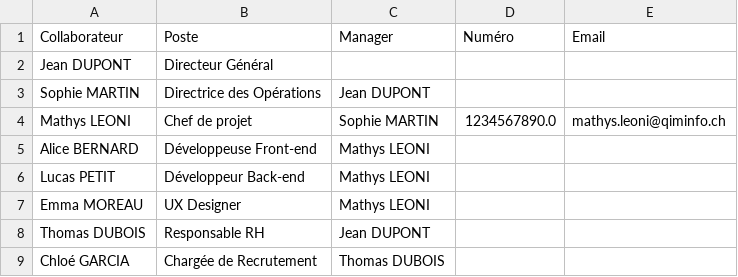
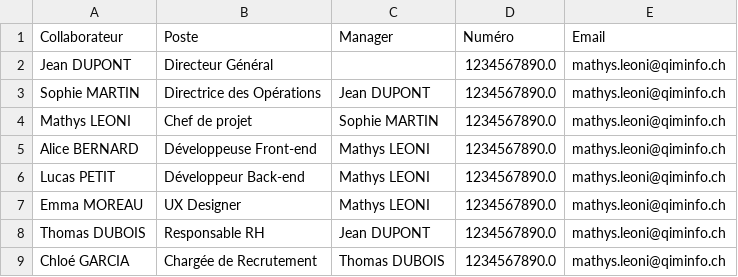
Before and after one commit to mtlmihy/Gestion-de-projet-App, a CSV file: data/equipe_completions.csv, drawn as a sheet.

```diff
--- a/data/equipe_completions.csv
+++ b/data/equipe_completions.csv
@@ -1,9 +1,9 @@
 Collaborateur,Poste,Manager,Numéro,Email
-Jean DUPONT,Directeur Général,,,
-Sophie MARTIN,Directrice des Opérations,Jean DUPONT,,
+Jean DUPONT,Directeur Général,,1234567890.0,mathys.leoni@qiminfo.ch
+Sophie MARTIN,Directrice des Opérations,Jean DUPONT,1234567890.0,mathys.leoni@qiminfo.ch
 Mathys LEONI,Chef de projet,Sophie MARTIN,1234567890.0,mathys.leoni@qiminfo.ch
-Alice BERNARD,Développeuse Front-end,Mathys LEONI,,
-Lucas PETIT,Développeur Back-end,Mathys LEONI,,
-Emma MOREAU,UX Designer,Mathys LEONI,,
-Thomas DUBOIS,Responsable RH,Jean DUPONT,,
-Chloé GARCIA,Chargée de Recrutement,Thomas DUBOIS,,
+Alice BERNARD,Développeuse Front-end,Mathys LEONI,1234567890.0,mathys.leoni@qiminfo.ch
+Lucas PETIT,Développeur Back-end,Mathys LEONI,1234567890.0,mathys.leoni@qiminfo.ch
+Emma MOREAU,UX Designer,Mathys LEONI,1234567890.0,mathys.leoni@qiminfo.ch
+Thomas DUBOIS,Responsable RH,Jean DUPONT,1234567890.0,mathys.leoni@qiminfo.ch
+Chloé GARCIA,Chargée de Recrutement,Thomas DUBOIS,1234567890.0,mathys.leoni@qiminfo.ch
```
Also changed, not shown: 2 other files.
